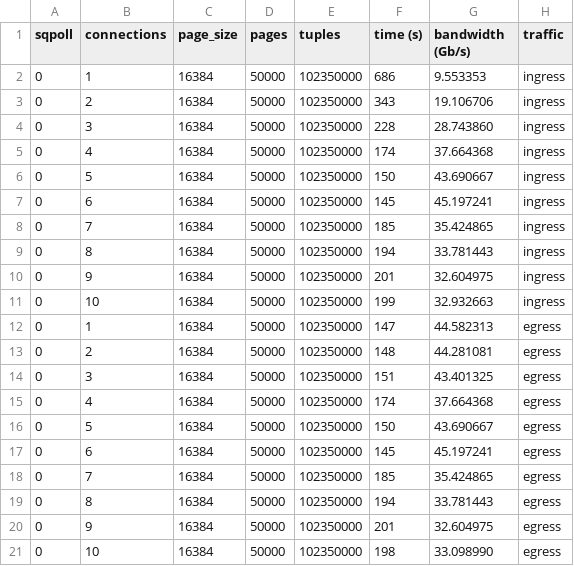
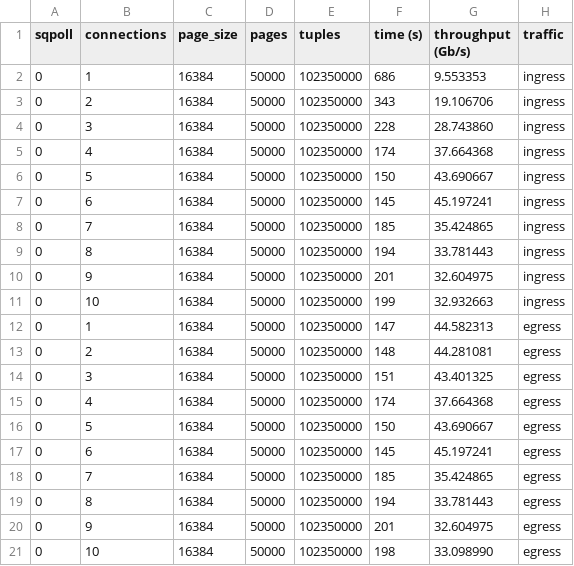
Before and after one commit to abdelrahman-0/adaptive-aggregations, a CSV file: logs/micro-benchmarks/2024_07_24_02_28_00_single_thread_multiple_conn.csv, drawn as a sheet.

```diff
--- a/logs/micro-benchmarks/2024_07_24_02_28_00_single_thread_multiple_conn.csv
+++ b/logs/micro-benchmarks/2024_07_24_02_28_00_single_thread_multiple_conn.csv
@@ -1,2 +1,2 @@
-sqpoll,connections,page_size,pages,tuples,time (s),bandwidth (Gb/s),traffic
+sqpoll,connections,page_size,pages,tuples,time (s),throughput (Gb/s),traffic
 0,1,16384,50000,102350000,686,9.553353,ingress
```
Also changed, not shown: 7 other files.
